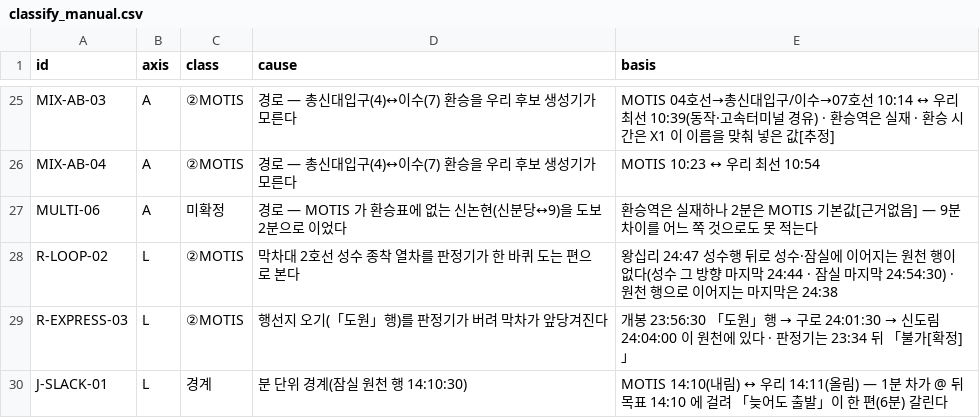
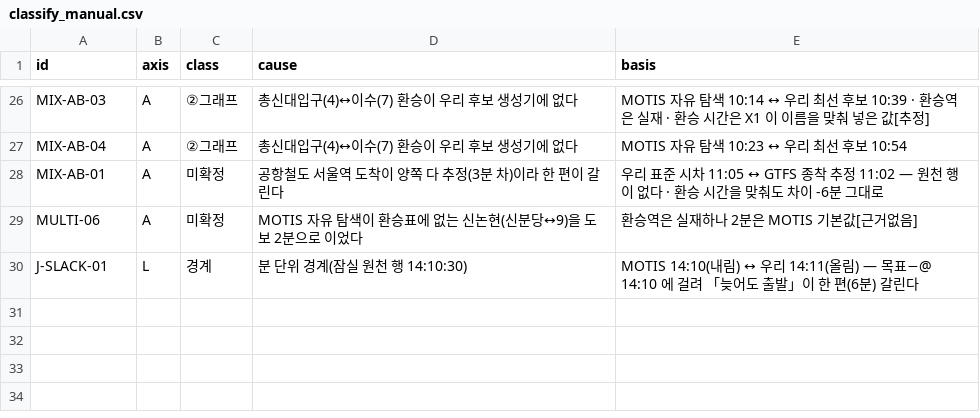
Before and after one commit to cls15rn/SKN32-FINAL-6TEAM, a CSV file: exp/x2_compare/classify_manual.csv, drawn as a sheet; only a part is shown, gaps mark what is left out; removed rows and columns are numbered as before the commit, all else as after; the diff covers the shown part only; the diff names each change by its address in the sheet, - before the commit and + after, or states it on an @@ line.

```diff
--- a/exp/x2_compare/classify_manual.csv
+++ b/exp/x2_compare/classify_manual.csv
-C26:C27 (class): ②MOTIS
+C26:C27 (class): ②그래프
-D26:D27 (cause): 경로 — 총신대입구(4)↔이수(7) 환승을 우리 후보 생성기가 모른다
+D26:D27 (cause): 총신대입구(4)↔이수(7) 환승이 우리 후보 생성기에 없다
-E26 (basis): MOTIS 04호선→총신대입구/이수→07호선 10:14 ↔ 우리 최선 10:39(동작·고속터미널 경유) · 환승역…
+E26 (basis): MOTIS 자유 탐색 10:14 ↔ 우리 최선 후보 10:39 · 환승역…
-E27 (basis): MOTIS 10:23 ↔ 우리 최선 10:54
+E27 (basis): MOTIS 자유 탐색 10:23 ↔ 우리 최선 후보 10:54
+row 28: MIX-AB-01 | A | 미확정 | 공항철도 서울역 도착이 양쪽 다 추정(3분 차)이라 한 편이 갈린다 | 우리 표준 시차 11:05 ↔ GTFS 종착 추정 11:02 — 원천 행이 없다 · 환승 시간을 맞춰도 차이 -6분 그대로
-D29 (cause): 경로 — MOTIS 가 환승표에 없는 신논현(신분당↔9)을 도보 2분으로 이었다
+D29 (cause): MOTIS 자유 탐색이 환승표에 없는 신논현(신분당↔9)을 도보 2분으로 이었다
-E29 (basis): 환승역은 실재하나 2분은 MOTIS 기본값[근거없음] — 9분 차이를 어느 쪽 것으로도 못 적는다
+E29 (basis): 환승역은 실재하나 2분은 MOTIS 기본값[근거없음]
-row 28: R-LOOP-02 | L | ②MOTIS | 막차대 2호선 성수 종착 열차를 판정기가 한 바퀴 도는 편으로 본다 | 왕십리 24:47 성수행 뒤로 성수·잠실에 이어지는 원천 행이 없다(성수 그 방향 마지막 24:44 · 잠실 마지막 24:54:30) · 원천 행으로 이어지는 마지막은 24:38
-row 29: R-EXPRESS-03 | L | ②MOTIS | 행선지 오기(「도원」행)를 판정기가 버려 막차가 앞당겨진다 | 개봉 23:56:30 「도원」행 → 구로 24:01:30 → 신도림 24:04:00 이 원천에 있다 · 판정기는 23:34 뒤 「불가[확정]」
-E30 (basis): …올림) — 1분 차가 @ 뒤 목표 14:10 에 걸…
+E30 (basis): …올림) — 목표−@ 14:10 에 걸…
```
Also changed, not shown: 2 added rows, 1 removed row and 61 edited cells elsewhere in this file, 6 other files.
